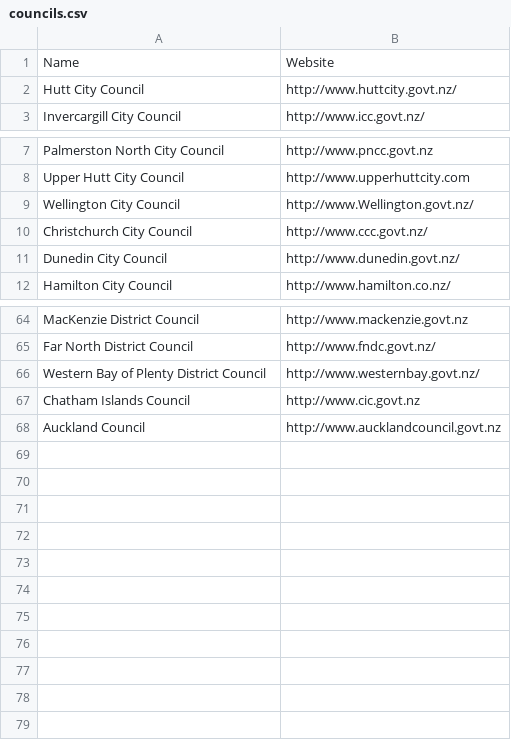
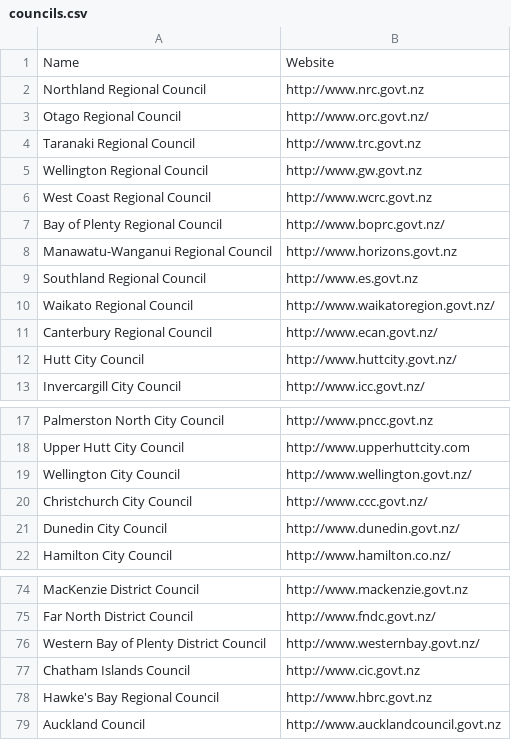
Before and after one commit to kuahyeow/land_and_waste_2011, a CSV file: db/councils.csv, drawn as a sheet; only a part is shown, gaps mark what is left out.

Commit message:
re-orged javascript, etc. Added land-use data and page

```diff
--- a/db/councils.csv
+++ b/db/councils.csv
@@ -1,2 +1,12 @@
 "Name","Website"
+"Northland Regional Council","http://www.nrc.govt.nz"
+"Otago Regional Council","http://www.orc.govt.nz/"
+"Taranaki Regional Council","http://www.trc.govt.nz"
+"Wellington Regional Council","http://www.gw.govt.nz"
+"West Coast Regional Council","http://www.wcrc.govt.nz"
+"Bay of Plenty Regional Council","http://www.boprc.govt.nz/"
+"Manawatu-Wanganui Regional Council","http://www.horizons.govt.nz"
+"Southland Regional Council","http://www.es.govt.nz"
+"Waikato Regional Council","http://www.waikatoregion.govt.nz/"
+"Canterbury Regional Council","http://www.ecan.govt.nz/"
 "Hutt City Council","http://www.huttcity.govt.nz/"
@@ -8,3 +18,3 @@
 "Upper Hutt City Council","http://www.upperhuttcity.com"
-"Wellington City Council","http://www.Wellington.govt.nz/"
+"Wellington City Council","http://www.wellington.govt.nz/"
 "Christchurch City Council","http://www.ccc.govt.nz/"
@@ -67,2 +77,3 @@
 "Chatham Islands Council","http://www.cic.govt.nz"
+"Hawke's Bay Regional Council","http://www.hbrc.govt.nz"
 "Auckland Council","http://www.aucklandcouncil.govt.nz"
```
Also changed, not shown: 26 other files.
